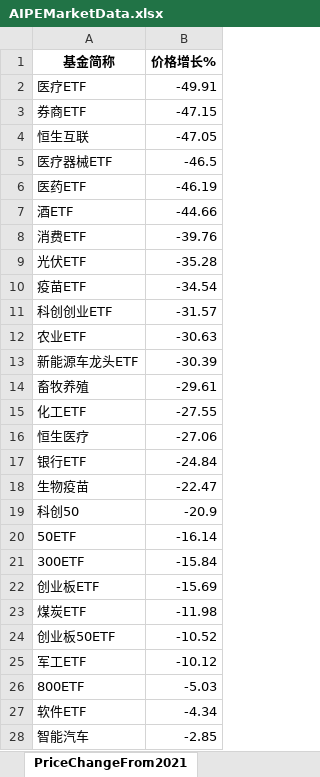
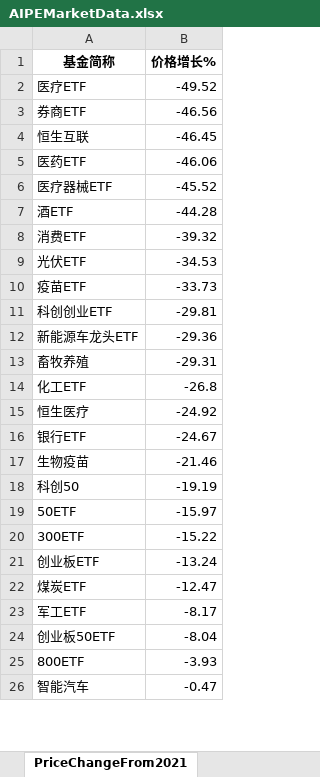
Before and after one commit to digital-era/AIPEMarketDashboard, an Excel workbook: AIPEMarketData.xlsx, sheet PriceChangeFrom2021, drawn as a sheet; only a part is shown; values as stored, in another font and other column widths than the file's, no borders; removed rows and columns are numbered as before the commit, all else as after; the diff covers the shown part only; the diff names each change by its address in the sheet, - before the commit and + after, or states it on an @@ line.

```diff
--- a/AIPEMarketData.xlsx (sheet PriceChangeFrom2021)
+++ b/AIPEMarketData.xlsx (sheet PriceChangeFrom2021)
-B2 (价格增长%): -49.91
+B2 (价格增长%): -49.52
-B3 (价格增长%): -47.15
+B3 (价格增长%): -46.56
-B4 (价格增长%): -47.05
+B4 (价格增长%): -46.45
-row 5: 医疗器械ETF | -46.5
-B5 (价格增长%): -46.19
+B5 (价格增长%): -46.06
+row 6: 医疗器械ETF | -45.52
-B7 (价格增长%): -44.66
+B7 (价格增长%): -44.28
-B8 (价格增长%): -39.76
+B8 (价格增长%): -39.32
-B9 (价格增长%): -35.28
+B9 (价格增长%): -34.53
-B10 (价格增长%): -34.54
+B10 (价格增长%): -33.73
-B11 (价格增长%): -31.57
+B11 (价格增长%): -29.81
-row 12: 农业ETF | -30.63
-B12 (价格增长%): -30.39
+B12 (价格增长%): -29.36
-B13 (价格增长%): -29.61
+B13 (价格增长%): -29.31
-B14 (价格增长%): -27.55
+B14 (价格增长%): -26.8
-B15 (价格增长%): -27.06
+B15 (价格增长%): -24.92
-B16 (价格增长%): -24.84
+B16 (价格增长%): -24.67
-B17 (价格增长%): -22.47
+B17 (价格增长%): -21.46
-B18 (价格增长%): -20.9
+B18 (价格增长%): -19.19
-B19 (价格增长%): -16.14
+B19 (价格增长%): -15.97
-B20 (价格增长%): -15.84
+B20 (价格增长%): -15.22
-B21 (价格增长%): -15.69
+B21 (价格增长%): -13.24
-B22 (价格增长%): -11.98
+B22 (价格增长%): -12.47
-row 24: 创业板50ETF | -10.52
-B23 (价格增长%): -10.12
+B23 (价格增长%): -8.17
+row 24: 创业板50ETF | -8.04
-B25 (价格增长%): -5.03
+B25 (价格增长%): -3.93
-row 27: 软件ETF | -4.34
-B26 (价格增长%): -2.85
+B26 (价格增长%): -0.47
```
Also changed, not shown: 9 added rows, 9 removed rows and 27 edited cells elsewhere in this sheet, sheet DistributeHotIndustry, sheet PriceThisYearChange, sheet ShareThisYearChange, sheet ShareChangeFrom2021, sheet TopStockInTopPotScore, sheet TopStockIn5DaysMainFund, 7 more sheets, 1 other file.
